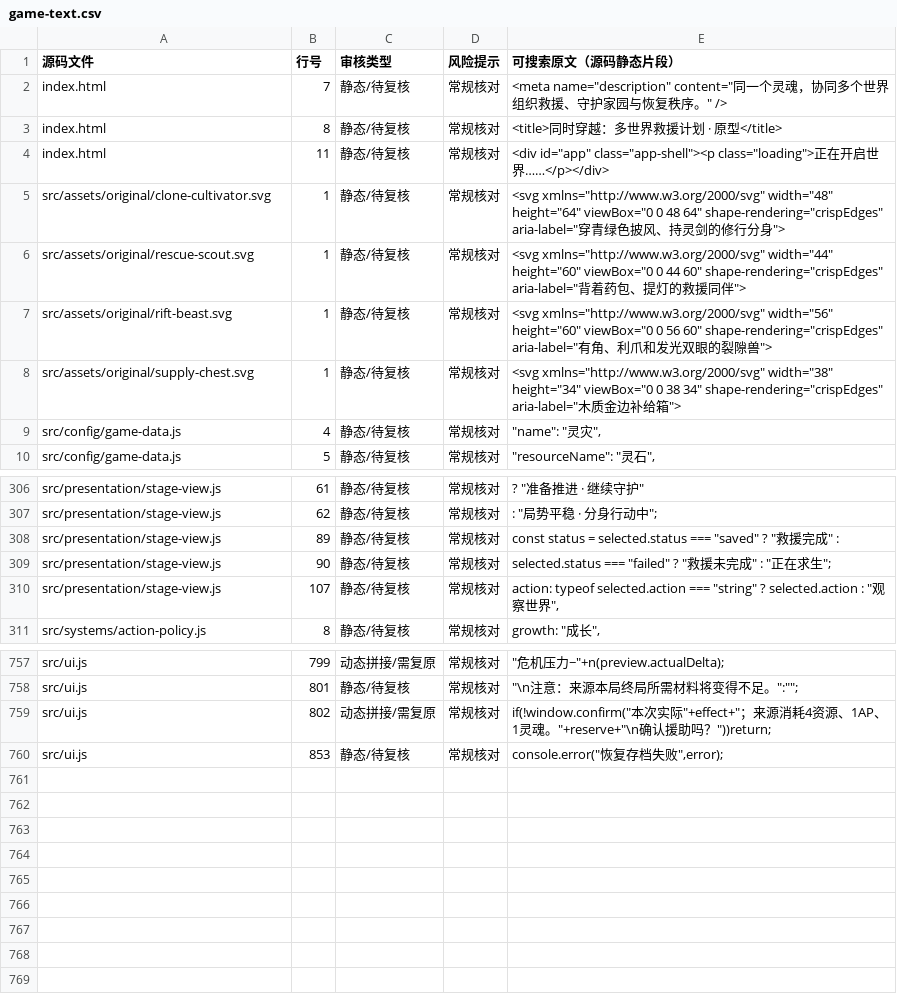
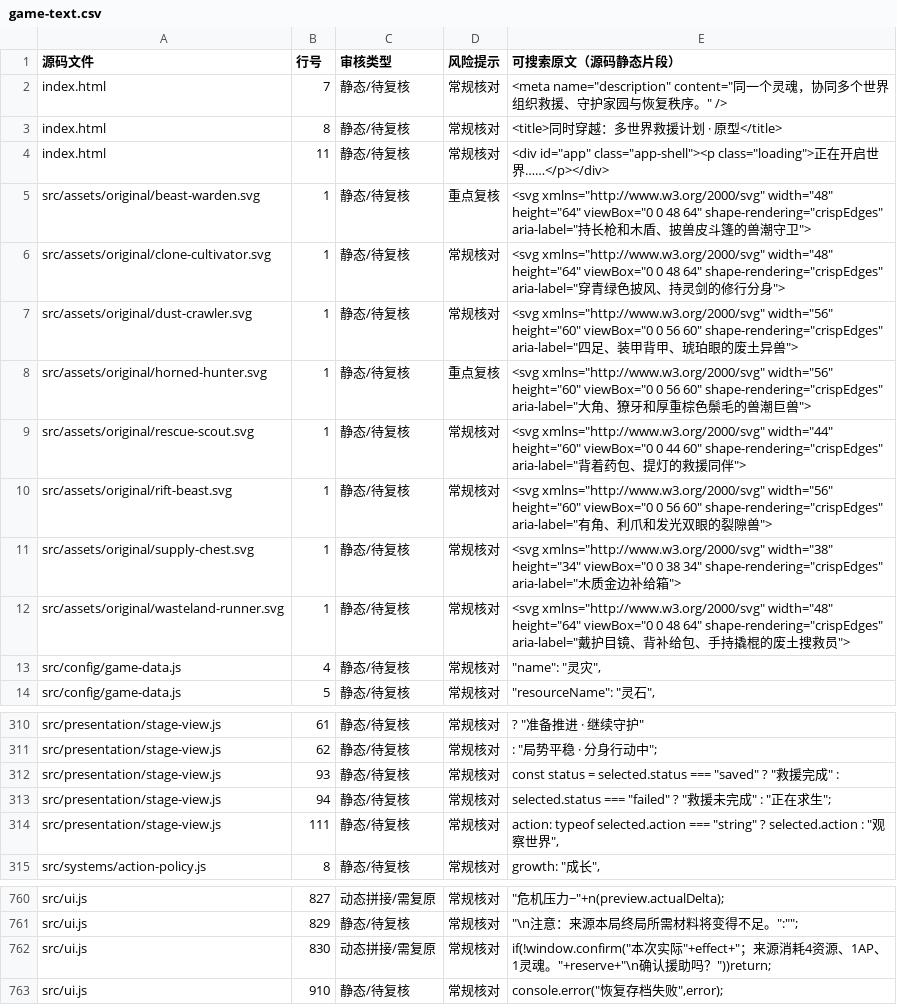
Before and after one commit to anlew07/learn, a CSV file: docs/review/game-text.csv, drawn as a sheet; only a part is shown, gaps mark what is left out; the diff covers the shown part only.

```diff
--- a/docs/review/game-text.csv
+++ b/docs/review/game-text.csv
@@ -4,3 +4,6 @@
 "index.html","11","静态/待复核","常规核对","<div id=""app"" class=""app-shell""><p class=""loading"">正在开启世界……</p></div>"
+"src/assets/original/beast-warden.svg","1","静态/待复核","重点复核","<svg xmlns=""http://www.w3.org/2000/svg"" width=""48"" height=""64"" viewBox=""0 0 48 64"" shape-rendering=""crispEdges"" aria-label=""持长枪和木盾、披兽皮斗篷的兽潮守卫"">"
 "src/assets/original/clone-cultivator.svg","1","静态/待复核","常规核对","<svg xmlns=""http://www.w3.org/2000/svg"" width=""48"" height=""64"" viewBox=""0 0 48 64"" shape-rendering=""crispEdges"" aria-label=""穿青绿色披风、持灵剑的修行分身"">"
+"src/assets/original/dust-crawler.svg","1","静态/待复核","常规核对","<svg xmlns=""http://www.w3.org/2000/svg"" width=""56"" height=""60"" viewBox=""0 0 56 60"" shape-rendering=""crispEdges"" aria-label=""四足、装甲背甲、琥珀眼的废土异兽"">"
+"src/assets/original/horned-hunter.svg","1","静态/待复核","重点复核","<svg xmlns=""http://www.w3.org/2000/svg"" width=""56"" height=""60"" viewBox=""0 0 56 60"" shape-rendering=""crispEdges"" aria-label=""大角、獠牙和厚重棕色鬃毛的兽潮巨兽"">"
 "src/assets/original/rescue-scout.svg","1","静态/待复核","常规核对","<svg xmlns=""http://www.w3.org/2000/svg"" width=""44"" height=""60"" viewBox=""0 0 44 60"" shape-rendering=""crispEdges"" aria-label=""背着药包、提灯的救援同伴"">"
@@ -8,2 +11,3 @@
 "src/assets/original/supply-chest.svg","1","静态/待复核","常规核对","<svg xmlns=""http://www.w3.org/2000/svg"" width=""38"" height=""34"" viewBox=""0 0 38 34"" shape-rendering=""crispEdges"" aria-label=""木质金边补给箱"">"
+"src/assets/original/wasteland-runner.svg","1","静态/待复核","常规核对","<svg xmlns=""http://www.w3.org/2000/svg"" width=""48"" height=""64"" viewBox=""0 0 48 64"" shape-rendering=""crispEdges"" aria-label=""戴护目镜、背补给包、手持撬棍的废土搜救员"">"
 "src/config/game-data.js","4","静态/待复核","常规核对","""name"": ""灵灾"","
@@ -307,5 +311,5 @@
 "src/presentation/stage-view.js","62","静态/待复核","常规核对",": ""局势平稳 · 分身行动中"";"
-"src/presentation/stage-view.js","89","静态/待复核","常规核对","const status = selected.status === ""saved"" ? ""救援完成"" :"
-"src/presentation/stage-view.js","90","静态/待复核","常规核对","selected.status === ""failed"" ? ""救援未完成"" : ""正在求生"";"
-"src/presentation/stage-view.js","107","静态/待复核","常规核对","action: typeof selected.action === ""string"" ? selected.action : ""观察世界"","
+"src/presentation/stage-view.js","93","静态/待复核","常规核对","const status = selected.status === ""saved"" ? ""救援完成"" :"
+"src/presentation/stage-view.js","94","静态/待复核","常规核对","selected.status === ""failed"" ? ""救援未完成"" : ""正在求生"";"
+"src/presentation/stage-view.js","111","静态/待复核","常规核对","action: typeof selected.action === ""string"" ? selected.action : ""观察世界"","
 "src/systems/action-policy.js","8","静态/待复核","常规核对","growth: ""成长"","
@@ -757,4 +760,4 @@
-"src/ui.js","799","动态拼接/需复原","常规核对","""危机压力−""+n(preview.actualDelta);"
-"src/ui.js","801","静态/待复核","常规核对","""\n注意：来源本局终局所需材料将变得不足。"":"""";"
-"src/ui.js","802","动态拼接/需复原","常规核对","if(!window.confirm(""本次实际""+effect+""；来源消耗4资源、1AP、1灵魂。""+reserve+""\n确认援助吗？""))return;"
-"src/ui.js","853","静态/待复核","常规核对","console.error(""恢复存档失败"",error);"
+"src/ui.js","827","动态拼接/需复原","常规核对","""危机压力−""+n(preview.actualDelta);"
+"src/ui.js","829","静态/待复核","常规核对","""\n注意：来源本局终局所需材料将变得不足。"":"""";"
+"src/ui.js","830","动态拼接/需复原","常规核对","if(!window.confirm(""本次实际""+effect+""；来源消耗4资源、1AP、1灵魂。""+reserve+""\n确认援助吗？""))return;"
+"src/ui.js","910","静态/待复核","常规核对","console.error(""恢复存档失败"",error);"
```
Also changed, not shown: 1 removed row and 55 edited cells elsewhere in this file, 18 other files.
